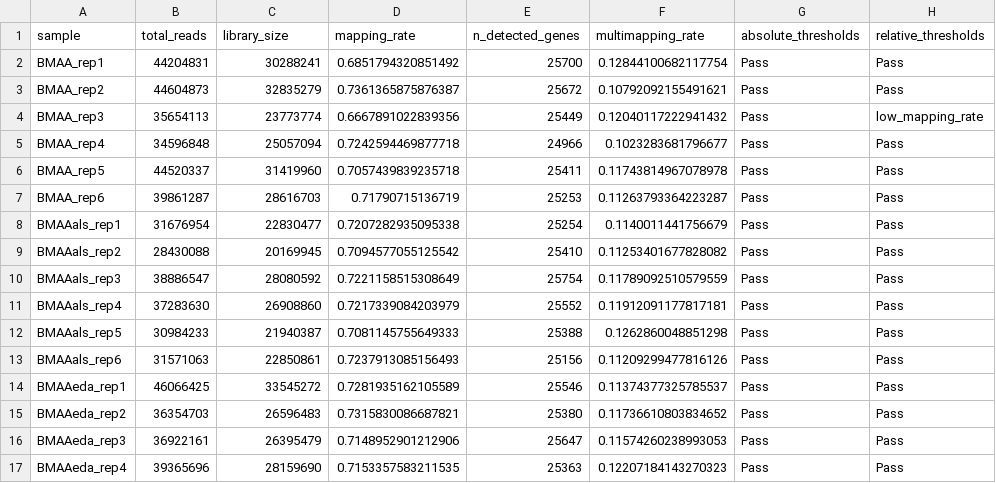
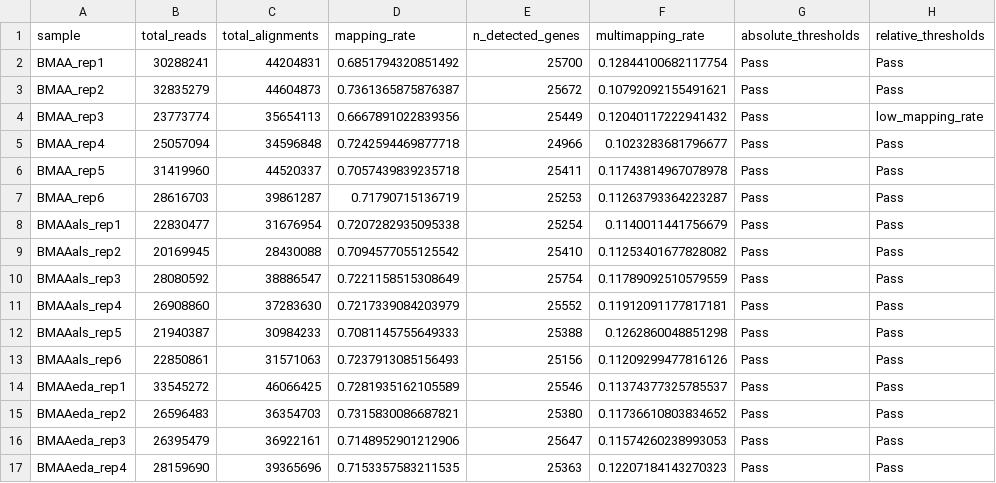
Before and after one commit to Shaan7071/preclinical_differential_expression, a CSV file: Zebrafish-2024/processed-data/qc_metrics.csv, drawn as a sheet; only a part is shown; the diff covers the shown part only.

Commit message:
Fixing zebrafish sample QC

```diff
--- a/Zebrafish-2024/processed-data/qc_metrics.csv
+++ b/Zebrafish-2024/processed-data/qc_metrics.csv
@@ -1,17 +1,17 @@
-sample,total_reads,library_size,mapping_rate,n_detected_genes,multimapping_rate,absolute_thresholds,relative_thresholds
-BMAA_rep1,44204831,30288241,0.6851794320851492,25700,0.12844100682117754,Pass,Pass
-BMAA_rep2,44604873,32835279,0.7361365875876387,25672,0.10792092155491621,Pass,Pass
-BMAA_rep3,35654113,23773774,0.6667891022839356,25449,0.12040117222941432,Pass,low_mapping_rate
-BMAA_rep4,34596848,25057094,0.7242594469877718,24966,0.1023283681796677,Pass,Pass
-BMAA_rep5,44520337,31419960,0.7057439839235718,25411,0.11743814967078978,Pass,Pass
-BMAA_rep6,39861287,28616703,0.71790715136719,25253,0.11263793364223287,Pass,Pass
-BMAAals_rep1,31676954,22830477,0.7207282935095338,25254,0.1140011441756679,Pass,Pass
-BMAAals_rep2,28430088,20169945,0.7094577055125542,25410,0.11253401677828082,Pass,Pass
-BMAAals_rep3,38886547,28080592,0.7221158515308649,25754,0.11789092510579559,Pass,Pass
-BMAAals_rep4,37283630,26908860,0.7217339084203979,25552,0.11912091177817181,Pass,Pass
-BMAAals_rep5,30984233,21940387,0.7081145755649333,25388,0.1262860048851298,Pass,Pass
-BMAAals_rep6,31571063,22850861,0.7237913085156493,25156,0.11209299477816126,Pass,Pass
-BMAAeda_rep1,46066425,33545272,0.7281935162105589,25546,0.11374377325785537,Pass,Pass
-BMAAeda_rep2,36354703,26596483,0.7315830086687821,25380,0.11736610803834652,Pass,Pass
-BMAAeda_rep3,36922161,26395479,0.7148952901212906,25647,0.11574260238993053,Pass,Pass
-BMAAeda_rep4,39365696,28159690,0.7153357583211535,25363,0.12207184143270323,Pass,Pass
+sample,total_reads,total_alignments,mapping_rate,n_detected_genes,multimapping_rate,absolute_thresholds,relative_thresholds
+BMAA_rep1,30288241,44204831,0.6851794320851492,25700,0.12844100682117754,Pass,Pass
+BMAA_rep2,32835279,44604873,0.7361365875876387,25672,0.10792092155491621,Pass,Pass
+BMAA_rep3,23773774,35654113,0.6667891022839356,25449,0.12040117222941432,Pass,low_mapping_rate
+BMAA_rep4,25057094,34596848,0.7242594469877718,24966,0.1023283681796677,Pass,Pass
+BMAA_rep5,31419960,44520337,0.7057439839235718,25411,0.11743814967078978,Pass,Pass
+BMAA_rep6,28616703,39861287,0.71790715136719,25253,0.11263793364223287,Pass,Pass
+BMAAals_rep1,22830477,31676954,0.7207282935095338,25254,0.1140011441756679,Pass,Pass
+BMAAals_rep2,20169945,28430088,0.7094577055125542,25410,0.11253401677828082,Pass,Pass
+BMAAals_rep3,28080592,38886547,0.7221158515308649,25754,0.11789092510579559,Pass,Pass
+BMAAals_rep4,26908860,37283630,0.7217339084203979,25552,0.11912091177817181,Pass,Pass
+BMAAals_rep5,21940387,30984233,0.7081145755649333,25388,0.1262860048851298,Pass,Pass
+BMAAals_rep6,22850861,31571063,0.7237913085156493,25156,0.11209299477816126,Pass,Pass
+BMAAeda_rep1,33545272,46066425,0.7281935162105589,25546,0.11374377325785537,Pass,Pass
+BMAAeda_rep2,26596483,36354703,0.7315830086687821,25380,0.11736610803834652,Pass,Pass
+BMAAeda_rep3,26395479,36922161,0.7148952901212906,25647,0.11574260238993053,Pass,Pass
+BMAAeda_rep4,28159690,39365696,0.7153357583211535,25363,0.12207184143270323,Pass,Pass
```
Also changed, not shown: 28 edited cells elsewhere in this file, 1 other file.
